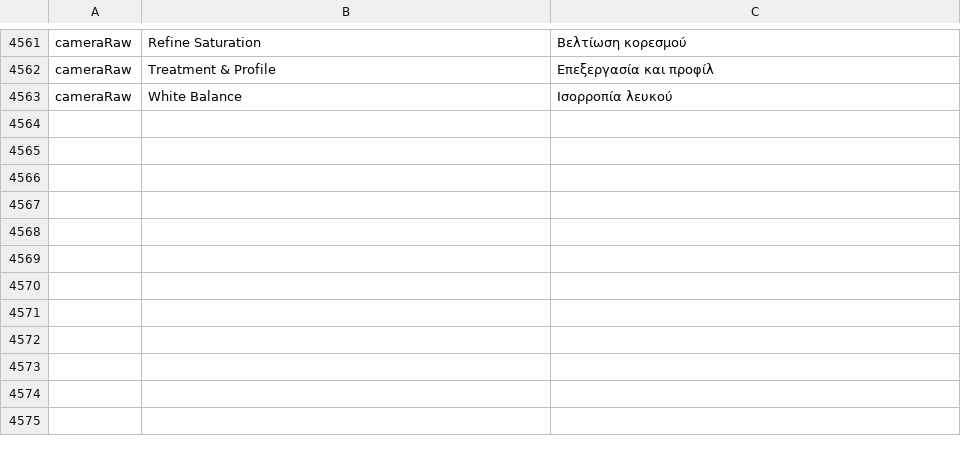
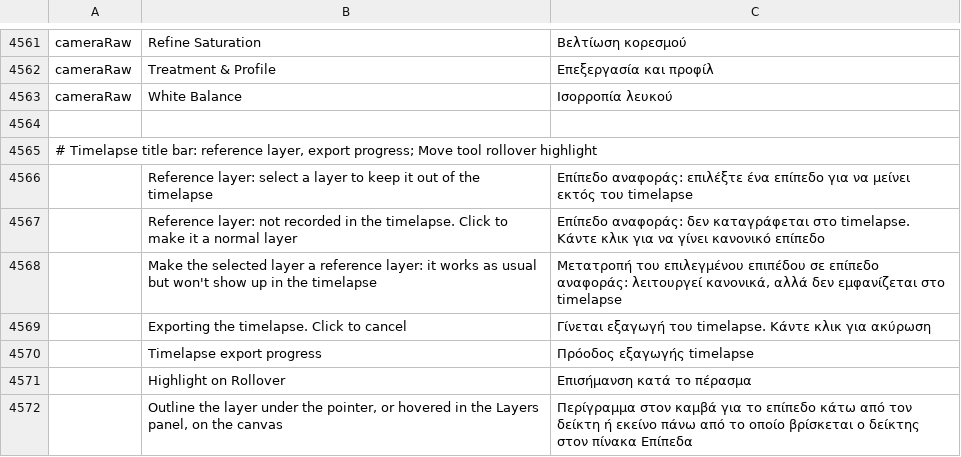
Before and after one commit to wilwal2020/photocraft, a TSV file: crates/ui-egui/src/i18n/el.tsv, drawn as a sheet; only a part is shown, gaps mark what is left out; the diff names each change by its address in the sheet, - before the commit and + after, or states it on an @@ line.

```diff
--- a/crates/ui-egui/src/i18n/el.tsv
+++ b/crates/ui-egui/src/i18n/el.tsv
+row 4564: (empty)
+row 4565: # Timelapse title bar: reference layer, export progress; Move tool rollover highlight
+row 4566:  | Reference layer: select a layer to keep it out of the timelapse | Επίπεδο αναφοράς: επιλέξτε ένα επίπεδο για να μείνει εκτός του timelapse
+row 4567:  | Reference layer: not recorded in the timelapse. Click to make it a normal layer | Επίπεδο αναφοράς: δεν καταγράφεται στο timelapse. Κάντε κλικ για να γίνει κανονικό επίπεδο
+row 4568:  | Make the selected layer a reference layer: it works as usual but won't show up in the timelapse | Μετατροπή του επιλεγμένου επιπέδου σε επίπεδο αναφοράς: λειτουργεί κανονικά, αλλά δεν εμφανίζεται στο timelapse
+row 4569:  | Exporting the timelapse. Click to cancel | Γίνεται εξαγωγή του timelapse. Κάντε κλικ για ακύρωση
+row 4570:  | Timelapse export progress | Πρόοδος εξαγωγής timelapse
+row 4571:  | Highlight on Rollover | Επισήμανση κατά το πέρασμα
+row 4572:  | Outline the layer under the pointer, or hovered in the Layers panel, on the canvas | Περίγραμμα στον καμβά για το επίπεδο κάτω από τον δείκτη ή εκείνο πάνω από το οποίο βρίσκεται ο δείκτης στον πίνακα Επίπεδα
```
Also changed, not shown: crates/ui-egui/src/i18n/hi.tsv, crates/ui-egui/src/i18n/hu.tsv, 34 other files.
